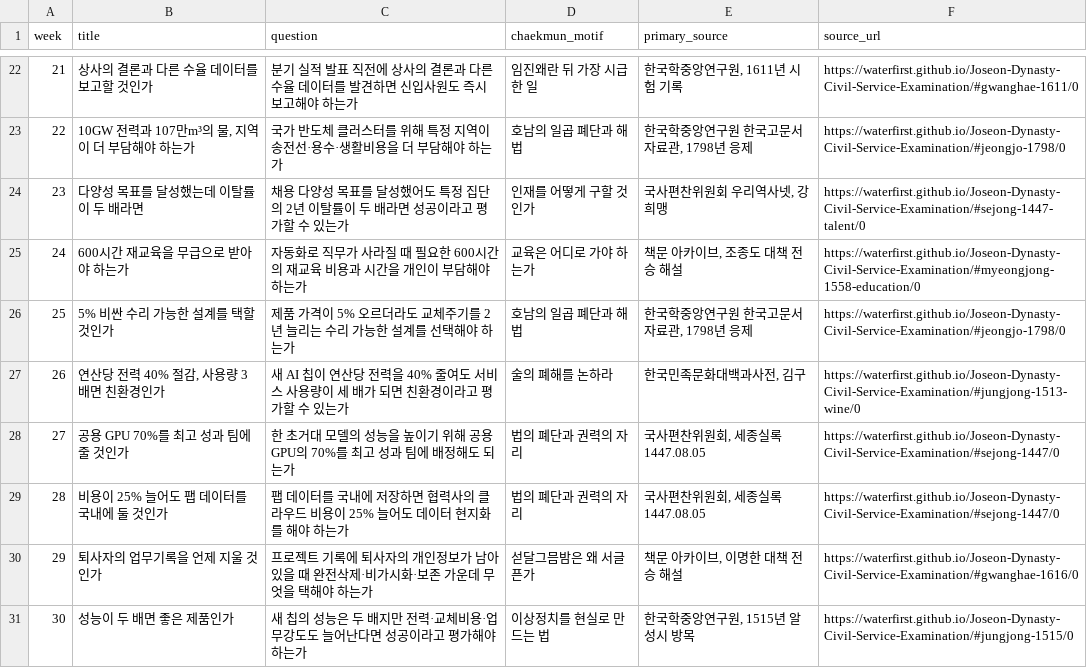
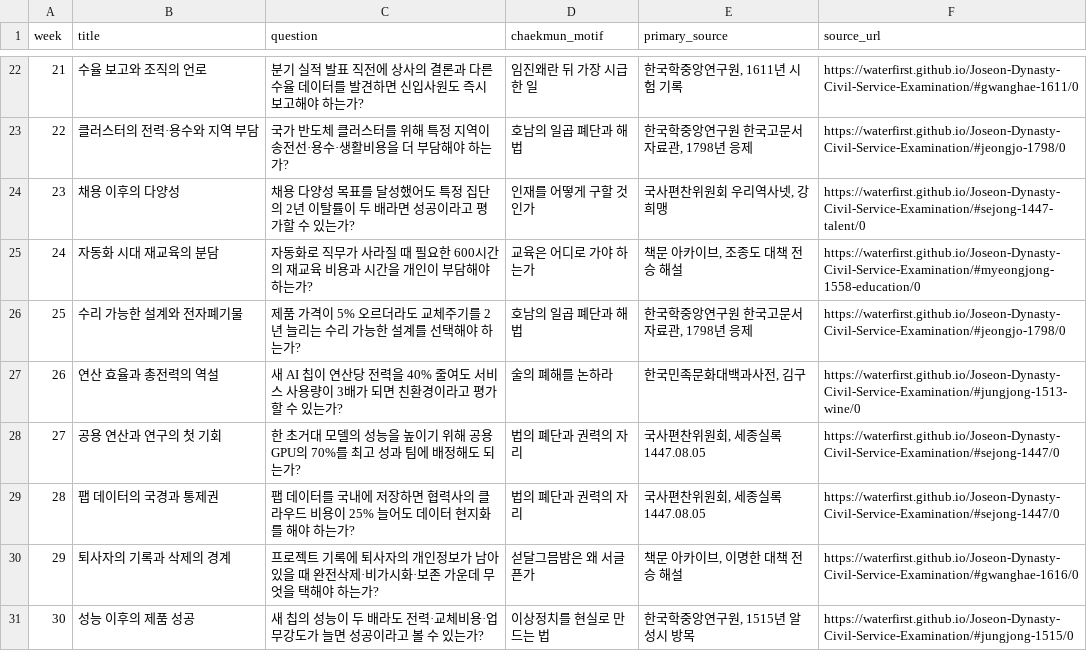
Before and after one commit to waterfirst/Debate-on-Semiconductor-Technology-and-the-Humanities, a CSV file: data/topic-catalog.csv, drawn as a sheet; only a part is shown, gaps mark what is left out; the diff covers the shown part only.

```diff
--- a/data/topic-catalog.csv
+++ b/data/topic-catalog.csv
@@ -22,10 +22,10 @@
-21,상사의 결론과 다른 수율 데이터를 보고할 것인가,분기 실적 발표 직전에 상사의 결론과 다른 수율 데이터를 발견하면 신입사원도 즉시 보고해야 하는가,임진왜란 뒤 가장 시급한 일,"한국학중앙연구원, 1611년 시험 기록",https://waterfirst.github.io/Joseon-Dynasty-Civil-Service-Examination/#gwanghae-1611/0
-22,"10GW 전력과 107만m³의 물, 지역이 더 부담해야 하는가",국가 반도체 클러스터를 위해 특정 지역이 송전선·용수·생활비용을 더 부담해야 하는가,호남의 일곱 폐단과 해법,"한국학중앙연구원 한국고문서자료관, 1798년 응제",https://waterfirst.github.io/Joseon-Dynasty-Civil-Service-Examination/#jeongjo-1798/0
-23,다양성 목표를 달성했는데 이탈률이 두 배라면,채용 다양성 목표를 달성했어도 특정 집단의 2년 이탈률이 두 배라면 성공이라고 평가할 수 있는가,인재를 어떻게 구할 것인가,"국사편찬위원회 우리역사넷, 강희맹",https://waterfirst.github.io/Joseon-Dynasty-Civil-Service-Examination/#sejong-1447-talent/0
-24,600시간 재교육을 무급으로 받아야 하는가,자동화로 직무가 사라질 때 필요한 600시간의 재교육 비용과 시간을 개인이 부담해야 하는가,교육은 어디로 가야 하는가,"책문 아카이브, 조종도 대책 전승 해설",https://waterfirst.github.io/Joseon-Dynasty-Civil-Service-Examination/#myeongjong-1558-education/0
-25,5% 비싼 수리 가능한 설계를 택할 것인가,제품 가격이 5% 오르더라도 교체주기를 2년 늘리는 수리 가능한 설계를 선택해야 하는가,호남의 일곱 폐단과 해법,"한국학중앙연구원 한국고문서자료관, 1798년 응제",https://waterfirst.github.io/Joseon-Dynasty-Civil-Service-Examination/#jeongjo-1798/0
-26,"연산당 전력 40% 절감, 사용량 3배면 친환경인가",새 AI 칩이 연산당 전력을 40% 줄여도 서비스 사용량이 세 배가 되면 친환경이라고 평가할 수 있는가,술의 폐해를 논하라,"한국민족문화대백과사전, 김구",https://waterfirst.github.io/Joseon-Dynasty-Civil-Service-Examination/#jungjong-1513-wine/0
-27,공용 GPU 70%를 최고 성과 팀에 줄 것인가,한 초거대 모델의 성능을 높이기 위해 공용 GPU의 70%를 최고 성과 팀에 배정해도 되는가,법의 폐단과 권력의 자리,"국사편찬위원회, 세종실록 1447.08.05",https://waterfirst.github.io/Joseon-Dynasty-Civil-Service-Examination/#sejong-1447/0
-28,비용이 25% 늘어도 팹 데이터를 국내에 둘 것인가,팹 데이터를 국내에 저장하면 협력사의 클라우드 비용이 25% 늘어도 데이터 현지화를 해야 하는가,법의 폐단과 권력의 자리,"국사편찬위원회, 세종실록 1447.08.05",https://waterfirst.github.io/Joseon-Dynasty-Civil-Service-Examination/#sejong-1447/0
-29,퇴사자의 업무기록을 언제 지울 것인가,프로젝트 기록에 퇴사자의 개인정보가 남아 있을 때 완전삭제·비가시화·보존 가운데 무엇을 택해야 하는가,섣달그믐밤은 왜 서글픈가,"책문 아카이브, 이명한 대책 전승 해설",https://waterfirst.github.io/Joseon-Dynasty-Civil-Service-Examination/#gwanghae-1616/0
-30,성능이 두 배면 좋은 제품인가,새 칩의 성능은 두 배지만 전력·교체비용·업무강도도 늘어난다면 성공이라고 평가해야 하는가,이상정치를 현실로 만드는 법,"한국학중앙연구원, 1515년 알성시 방목",https://waterfirst.github.io/Joseon-Dynasty-Civil-Service-Examination/#jungjong-1515/0
+21,수율 보고와 조직의 언로,분기 실적 발표 직전에 상사의 결론과 다른 수율 데이터를 발견하면 신입사원도 즉시 보고해야 하는가?,임진왜란 뒤 가장 시급한 일,"한국학중앙연구원, 1611년 시험 기록",https://waterfirst.github.io/Joseon-Dynasty-Civil-Service-Examination/#gwanghae-1611/0
+22,클러스터의 전력·용수와 지역 부담,국가 반도체 클러스터를 위해 특정 지역이 송전선·용수·생활비용을 더 부담해야 하는가?,호남의 일곱 폐단과 해법,"한국학중앙연구원 한국고문서자료관, 1798년 응제",https://waterfirst.github.io/Joseon-Dynasty-Civil-Service-Examination/#jeongjo-1798/0
+23,채용 이후의 다양성,채용 다양성 목표를 달성했어도 특정 집단의 2년 이탈률이 두 배라면 성공이라고 평가할 수 있는가?,인재를 어떻게 구할 것인가,"국사편찬위원회 우리역사넷, 강희맹",https://waterfirst.github.io/Joseon-Dynasty-Civil-Service-Examination/#sejong-1447-talent/0
+24,자동화 시대 재교육의 분담,자동화로 직무가 사라질 때 필요한 600시간의 재교육 비용과 시간을 개인이 부담해야 하는가?,교육은 어디로 가야 하는가,"책문 아카이브, 조종도 대책 전승 해설",https://waterfirst.github.io/Joseon-Dynasty-Civil-Service-Examination/#myeongjong-1558-education/0
+25,수리 가능한 설계와 전자폐기물,제품 가격이 5% 오르더라도 교체주기를 2년 늘리는 수리 가능한 설계를 선택해야 하는가?,호남의 일곱 폐단과 해법,"한국학중앙연구원 한국고문서자료관, 1798년 응제",https://waterfirst.github.io/Joseon-Dynasty-Civil-Service-Examination/#jeongjo-1798/0
+26,연산 효율과 총전력의 역설,새 AI 칩이 연산당 전력을 40% 줄여도 서비스 사용량이 3배가 되면 친환경이라고 평가할 수 있는가?,술의 폐해를 논하라,"한국민족문화대백과사전, 김구",https://waterfirst.github.io/Joseon-Dynasty-Civil-Service-Examination/#jungjong-1513-wine/0
+27,공용 연산과 연구의 첫 기회,한 초거대 모델의 성능을 높이기 위해 공용 GPU의 70%를 최고 성과 팀에 배정해도 되는가?,법의 폐단과 권력의 자리,"국사편찬위원회, 세종실록 1447.08.05",https://waterfirst.github.io/Joseon-Dynasty-Civil-Service-Examination/#sejong-1447/0
+28,팹 데이터의 국경과 통제권,팹 데이터를 국내에 저장하면 협력사의 클라우드 비용이 25% 늘어도 데이터 현지화를 해야 하는가?,법의 폐단과 권력의 자리,"국사편찬위원회, 세종실록 1447.08.05",https://waterfirst.github.io/Joseon-Dynasty-Civil-Service-Examination/#sejong-1447/0
+29,퇴사자의 기록과 삭제의 경계,프로젝트 기록에 퇴사자의 개인정보가 남아 있을 때 완전삭제·비가시화·보존 가운데 무엇을 택해야 하는가?,섣달그믐밤은 왜 서글픈가,"책문 아카이브, 이명한 대책 전승 해설",https://waterfirst.github.io/Joseon-Dynasty-Civil-Service-Examination/#gwanghae-1616/0
+30,성능 이후의 제품 성공,새 칩의 성능이 두 배라도 전력·교체비용·업무강도가 늘면 성공이라고 볼 수 있는가?,이상정치를 현실로 만드는 법,"한국학중앙연구원, 1515년 알성시 방목",https://waterfirst.github.io/Joseon-Dynasty-Civil-Service-Examination/#jungjong-1515/0
```
Also changed, not shown: 31 edited cells elsewhere in this file.
